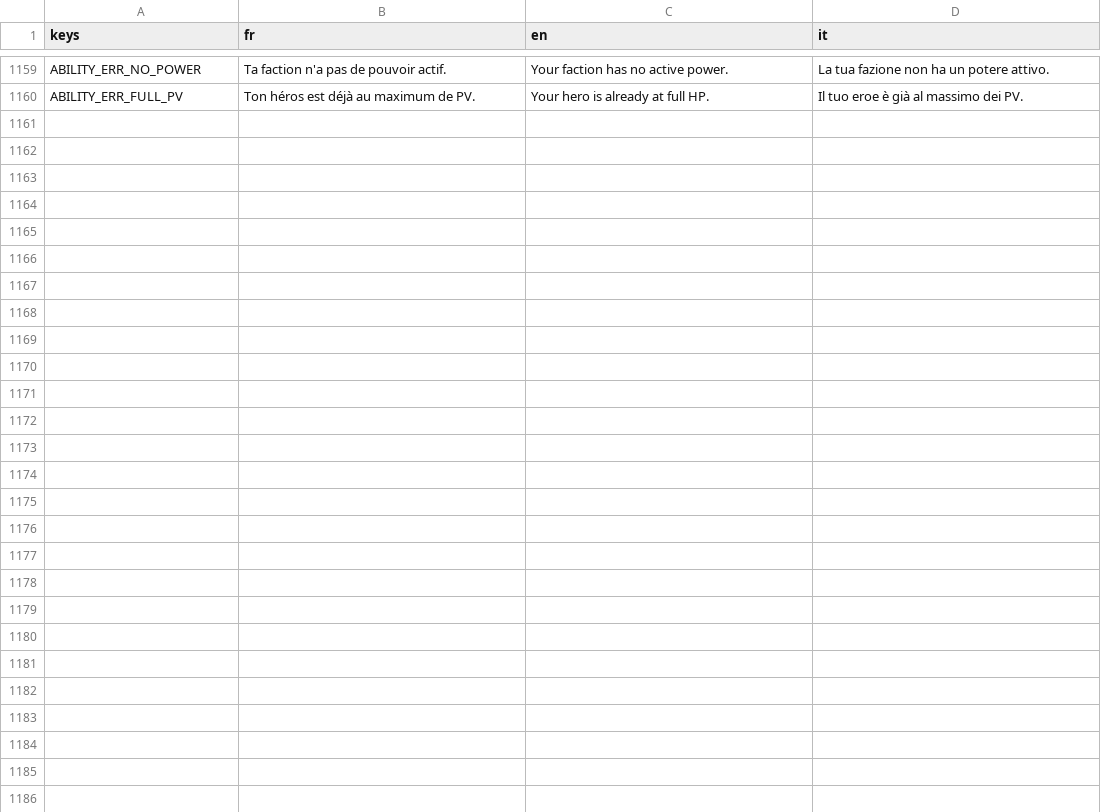
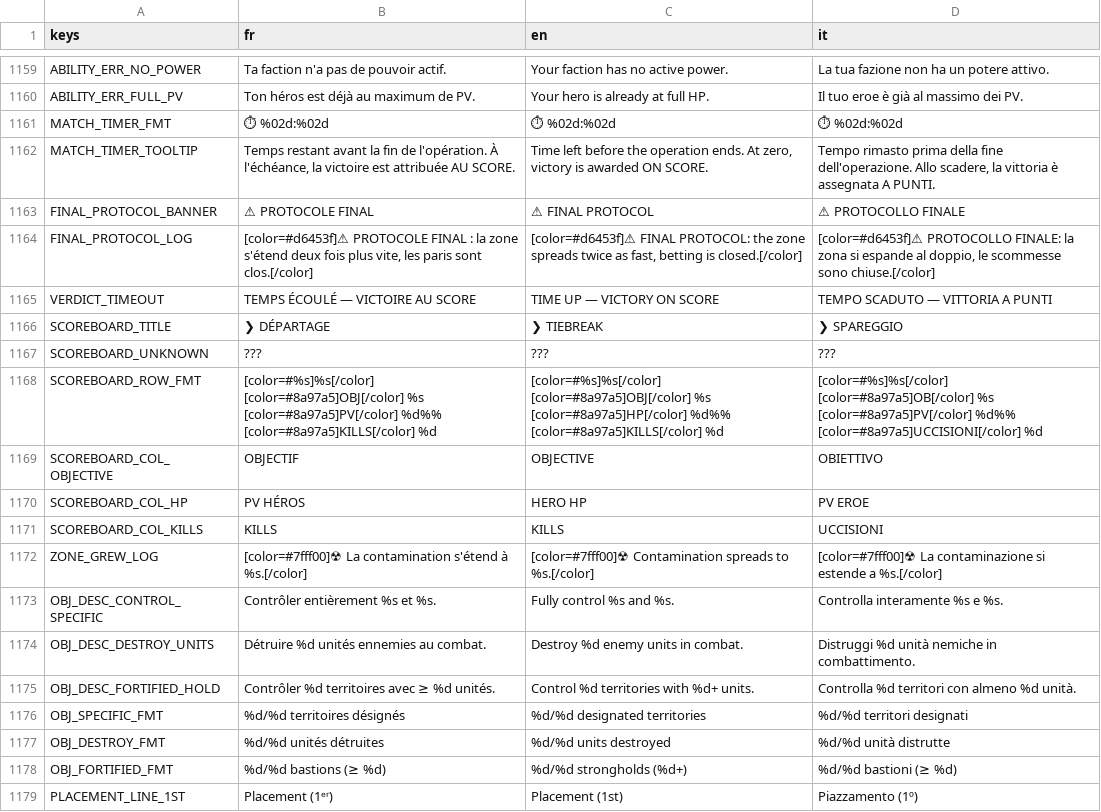
Before and after one commit to Hakim1195/Wasteland-Warfare-Frontend, a CSV file: translations/ui_strings.csv, drawn as a sheet; only a part is shown, gaps mark what is left out; the diff covers the shown part only; the diff names each change by its address in the sheet, - before the commit and + after, or states it on an @@ line.

Commit message:
Zone radioactive extensible, ameliorations objectifs et timer global partie

```diff
--- a/translations/ui_strings.csv
+++ b/translations/ui_strings.csv
+row 1161: MATCH_TIMER_FMT | ⏱ %02d:%02d | ⏱ %02d:%02d | ⏱ %02d:%02d
+row 1162: MATCH_TIMER_TOOLTIP | Temps restant avant la fin de l'opération. À l'échéance, la victoire est attribuée AU SCORE. | Time left before the operation ends. At zero, victory is awarded ON SCORE. | Tempo rimasto prima della fine dell'operazione. Allo scadere, la vittoria è assegnata A PUNTI.
+row 1163: FINAL_PROTOCOL_BANNER | ⚠ PROTOCOLE FINAL | ⚠ FINAL PROTOCOL | ⚠ PROTOCOLLO FINALE
+row 1164: FINAL_PROTOCOL_LOG | [color=#d6453f]⚠ PROTOCOLE FINAL : la zone s'étend deux fois plus vite, les paris sont clos.[/color] | [color=#d6453f]⚠ FINAL PROTOCOL: the zone spreads twice as fast, betting is closed.[/color] | [color=#d6453f]⚠ PROTOCOLLO FINALE: la zona si espande al doppio, le scommesse sono chiuse.[/color]
+row 1165: VERDICT_TIMEOUT | TEMPS ÉCOULÉ — VICTOIRE AU SCORE | TIME UP — VICTORY ON SCORE | TEMPO SCADUTO — VITTORIA A PUNTI
+row 1166: SCOREBOARD_TITLE | ❯ DÉPARTAGE | ❯ TIEBREAK | ❯ SPAREGGIO
+row 1167: SCOREBOARD_UNKNOWN | ??? | ??? | ???
+row 1168: SCOREBOARD_ROW_FMT | [color=#%s]%s[/color] [color=#8a97a5]OBJ[/color] %s [color=#8a97a5]PV[/color] %d%% [color=#8a97a5]KILLS[/color] %d | [color=#%s]%s[/color] [color=#8a97a5]OBJ[/color] %s [color=#8a97a5]HP[/color] %d%% [color=#8a97a5]KILLS[/color] %d | [color=#%s]%s[/color] [color=#8a97a5]OB[/color] %s [color=#8a97a5]PV[/color] %d%% [color=#8a97a5]UCCISIONI[/color] %d
+row 1169: SCOREBOARD_COL_OBJECTIVE | OBJECTIF | OBJECTIVE | OBIETTIVO
+row 1170: SCOREBOARD_COL_HP | PV HÉROS | HERO HP | PV EROE
+row 1171: SCOREBOARD_COL_KILLS | KILLS | KILLS | UCCISIONI
+row 1172: ZONE_GREW_LOG | [color=#7fff00]☢ La contamination s'étend à %s.[/color] | [color=#7fff00]☢ Contamination spreads to %s.[/color] | [color=#7fff00]☢ La contaminazione si estende a %s.[/color]
+row 1173: OBJ_DESC_CONTROL_SPECIFIC | Contrôler entièrement %s et %s. | Fully control %s and %s. | Controlla interamente %s e %s.
+row 1174: OBJ_DESC_DESTROY_UNITS | Détruire %d unités ennemies au combat. | Destroy %d enemy units in combat. | Distruggi %d unità nemiche in combattimento.
+row 1175: OBJ_DESC_FORTIFIED_HOLD | Contrôler %d territoires avec ≥ %d unités. | Control %d territories with %d+ units. | Controlla %d territori con almeno %d unità.
+row 1176: OBJ_SPECIFIC_FMT | %d/%d territoires désignés | %d/%d designated territories | %d/%d territori designati
+row 1177: OBJ_DESTROY_FMT | %d/%d unités détruites | %d/%d units destroyed | %d/%d unità distrutte
+row 1178: OBJ_FORTIFIED_FMT | %d/%d bastions (≥ %d) | %d/%d strongholds (%d+) | %d/%d bastioni (≥ %d)
+row 1179: PLACEMENT_LINE_1ST | Placement (1ᵉʳ) | Placement (1st) | Piazzamento (1º)
```
Also changed, not shown: 22 added rows elsewhere in this file, 12 other files.
